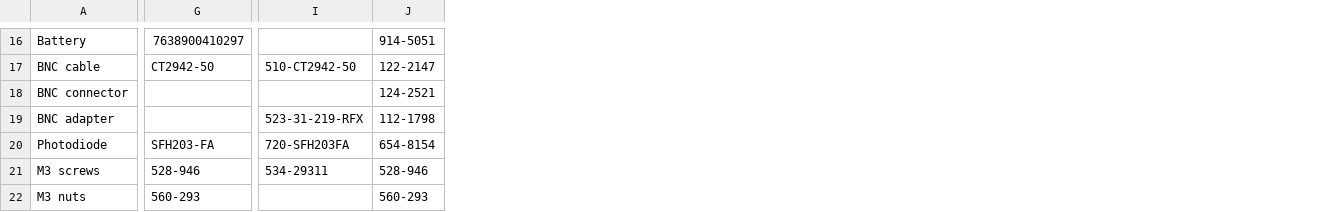
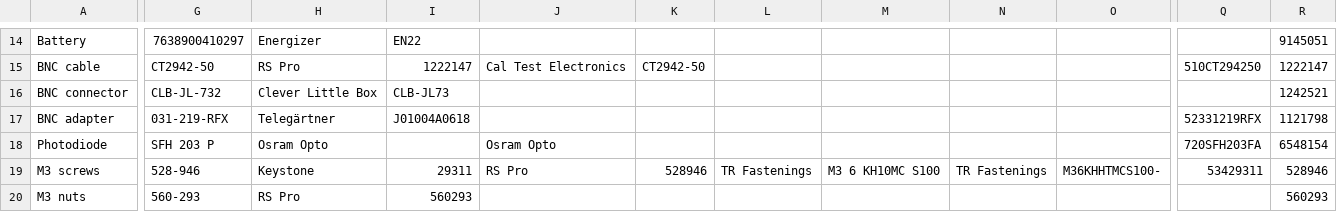
Before and after one commit to BadenLab/Spikeling, a TSV file: 1-click_BOM.tsv, drawn as a sheet; only a part is shown, gaps mark what is left out; removed rows and columns are numbered as before the commit, all else as after; the diff covers the shown part only; the diff names each change by its address in the sheet, - before the commit and + after, or states it on an @@ line.

```diff
--- a/1-click_BOM.tsv
+++ b/1-click_BOM.tsv
+column H, rows 14-20: Energizer | RS Pro | Clever Little Box | Telegärtner | Osram Opto | Keystone | RS Pro
+column I, rows 14-20: EN22 | 1222147 | CLB-JL73 | J01004A0618 |  | 29311 | 560293
+column J, rows 15-19: Cal Test Electronics |  |  | Osram Opto | RS Pro
+column K, rows 15-19: CT2942-50 |  |  |  | 528946
+column L, row 19: TR Fastenings
+column M, row 19: M3 6 KH10MC S100
+column N, row 19: TR Fastenings
+column O, row 19: M36KHHTMCS100-
-column I, rows 17-21: 510-CT2942-50 |  | 523-31-219-RFX | 720-SFH203FA | 534-29311
-column J, rows 16-22: 914-5051 | 122-2147 | 124-2521 | 112-1798 | 654-8154 | 528-946 | 560-293
+column Q, rows 15-19: 510CT294250 |  | 52331219RFX | 720SFH203FA | 53429311
+column R, rows 14-20: 9145051 | 1222147 | 1242521 | 1121798 | 6548154 | 528946 | 560293
-G16: (empty)
+G16: CLB-JL-732
-G17: (empty)
+G17: 031-219-RFX
-G18: SFH203-FA
+G18: SFH 203 P
```
Also changed, not shown: 2 removed rows and 24 edited cells elsewhere in this file.
